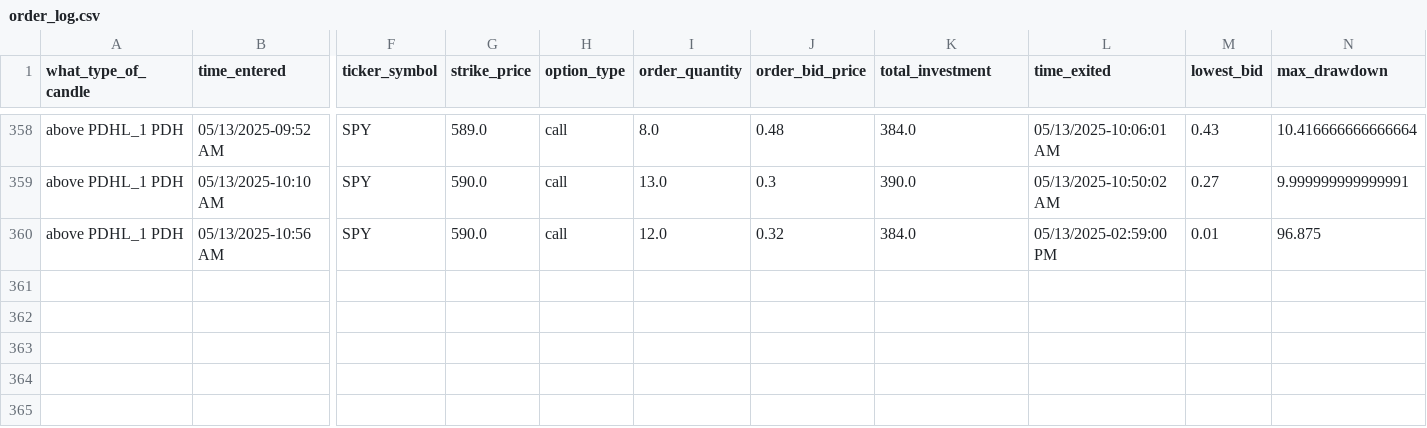
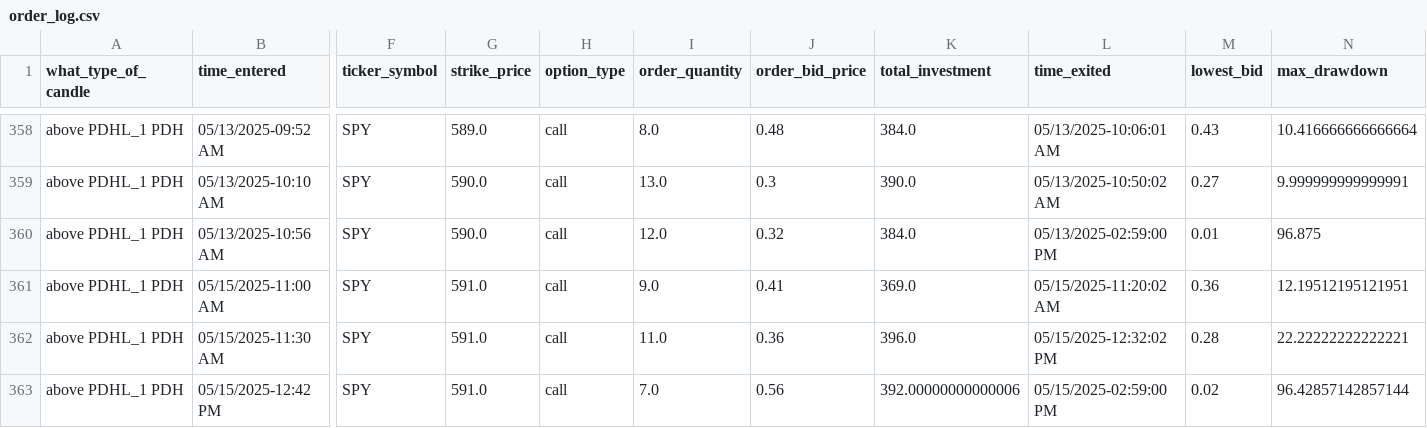
Before and after one commit to Merced3/Flag-Zone-Bot, a CSV file: order_log.csv, drawn as a sheet; only a part is shown, gaps mark what is left out; rows hold the shown columns only; the diff names each change by its address in the sheet, - before the commit and + after, or states it on an @@ line.

```diff
--- a/order_log.csv
+++ b/order_log.csv
+row 361: above PDHL_1 PDH | 05/15/2025-11:00 AM | SPY | 591.0 | call | 9.0 | 0.41 | 369.0 | 05/15/2025-11:20:02 AM | 0.36 | 12.19512195121951
+row 362: above PDHL_1 PDH | 05/15/2025-11:30 AM | SPY | 591.0 | call | 11.0 | 0.36 | 396.0 | 05/15/2025-12:32:02 PM | 0.28 | 22.22222222222221
+row 363: above PDHL_1 PDH | 05/15/2025-12:42 PM | SPY | 591.0 | call | 7.0 | 0.56 | 392.00000000000006 | 05/15/2025-02:59:00 PM | 0.02 | 96.42857142857144
```
Also changed, not shown: 5 other files.
